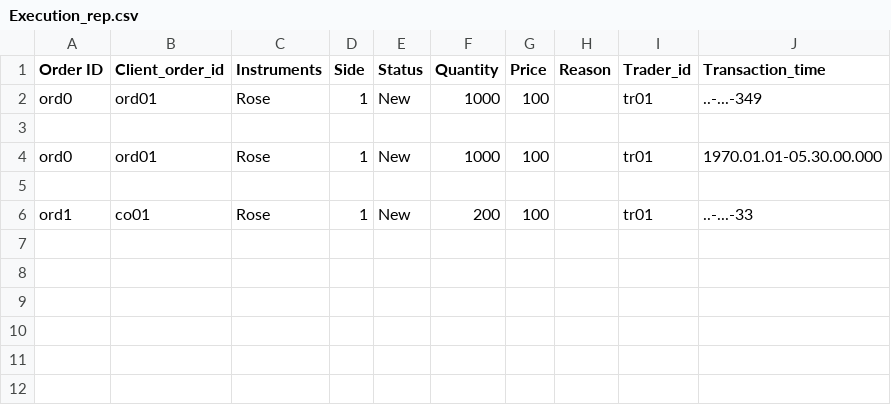
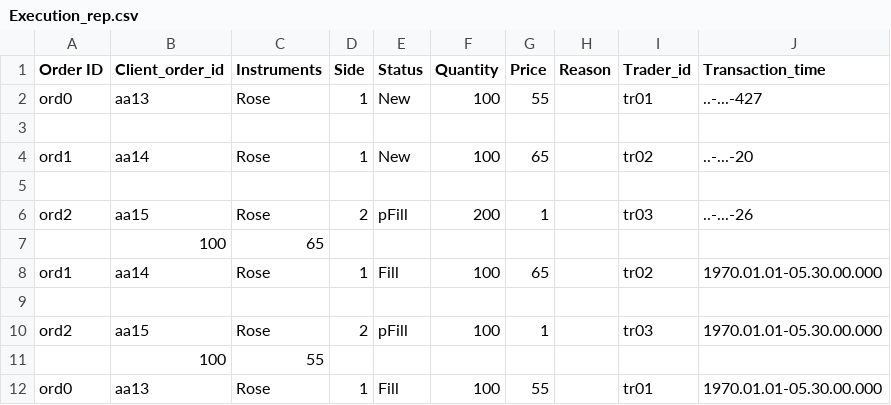
Before and after one commit to KasunUdaraWaththeHewa/LSEG-Flower-Exchange-Projoect, a CSV file: cmake-build-debug/Execution_rep.csv, drawn as a sheet.

Commit message:
Build file added

```diff
--- a/cmake-build-debug/Execution_rep.csv
+++ b/cmake-build-debug/Execution_rep.csv
@@ -1,6 +1,12 @@
 Order ID,Client_order_id ,Instruments,Side,Status,Quantity,Price,Reason,Trader_id,Transaction_time
-ord0,ord01,Rose,1,New,1000,100,,tr01,..-...-349
+ord0,aa13,Rose,1,New,100,55,,tr01,..-...-427
 
-ord0,ord01,Rose,1,New,1000,100,,tr01,1970.01.01-05.30.00.000
+ord1,aa14,Rose,1,New,100,65,,tr02,..-...-20
 
-ord1,co01,Rose,1,New,200,100,,tr01,..-...-33
+ord2,aa15,Rose,2,pFill,200,1,,tr03,..-...-26
+,100,65
+ord1,aa14,Rose,1,Fill,100,65,,tr02,1970.01.01-05.30.00.000
+
+ord2,aa15,Rose,2,pFill,100,1,,tr03,1970.01.01-05.30.00.000
+,100,55
+ord0,aa13,Rose,1,Fill,100,55,,tr01,1970.01.01-05.30.00.000
```
Also changed, not shown: 7 other files.
